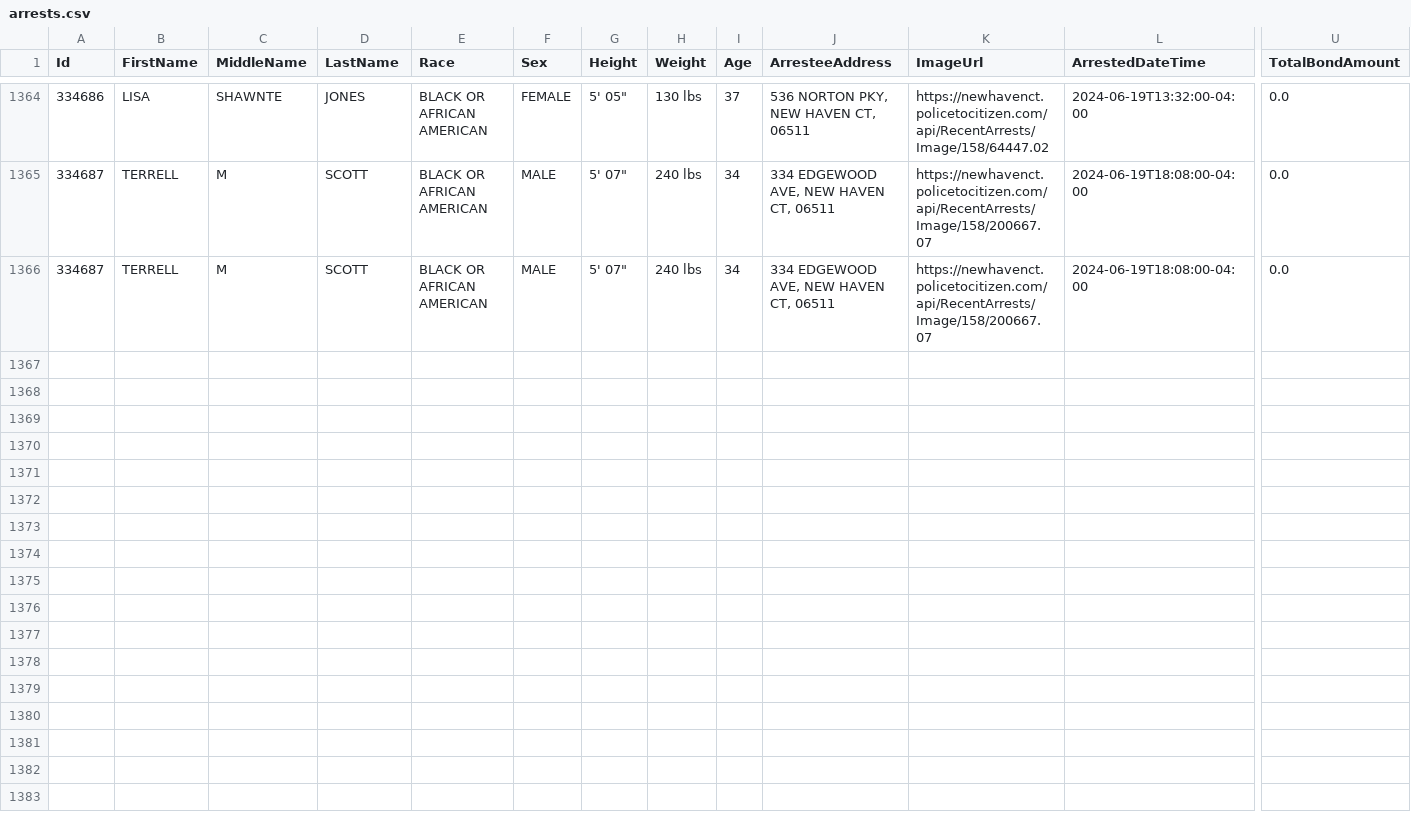
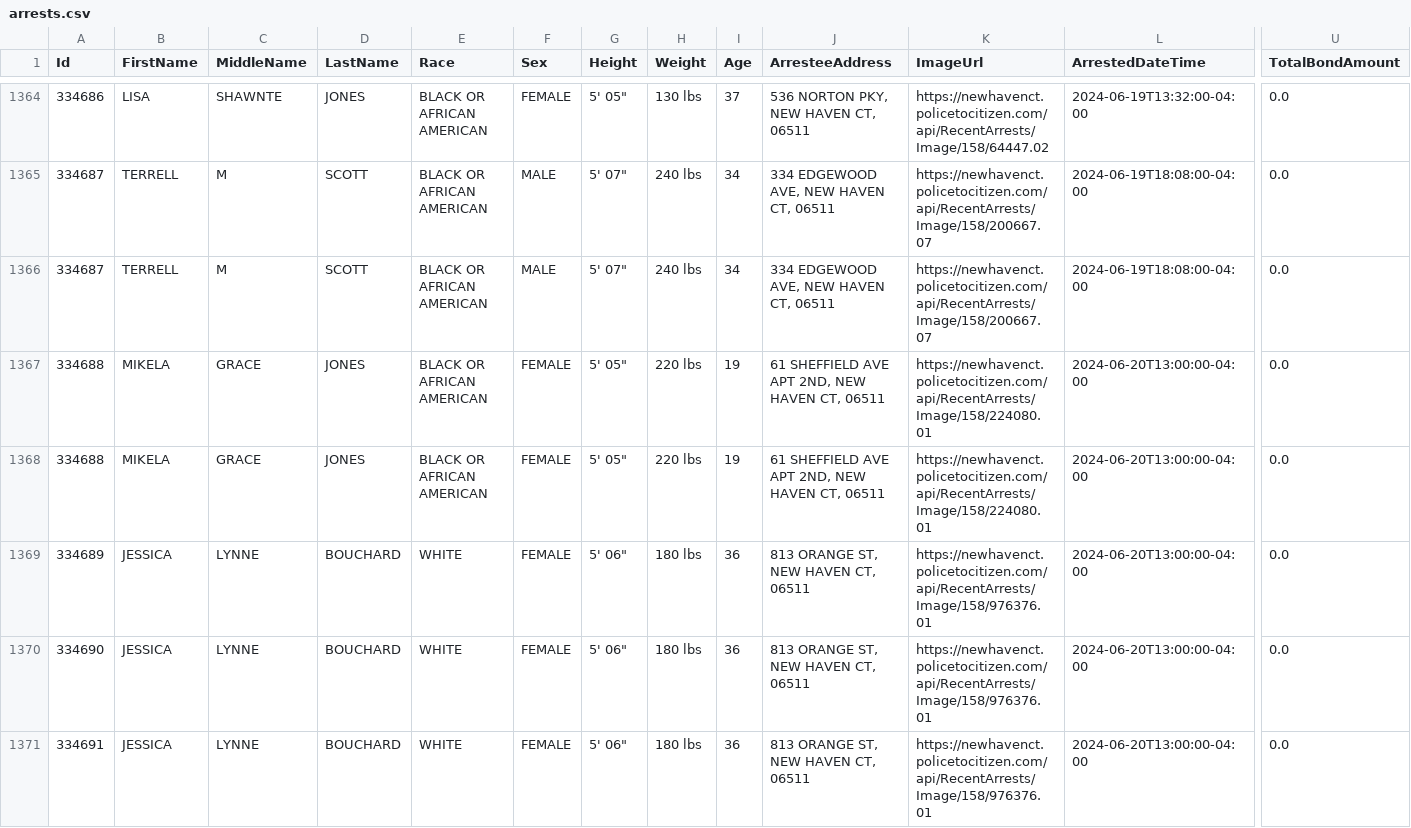
Before and after one commit to Rylan12/NHPD-Scraper, a CSV file: data/arrests.csv, drawn as a sheet; only a part is shown, gaps mark what is left out; rows hold the shown columns only; the diff covers the shown part only; the diff names each change by its address in the sheet, - before the commit and + after, or states it on an @@ line.

```diff
--- a/data/arrests.csv
+++ b/data/arrests.csv
+row 1367: 334688 | MIKELA | GRACE | JONES | BLACK OR AFRICAN AMERICAN | FEMALE | 5' 05" | 220 lbs | 19 | 61 SHEFFIELD AVE APT 2ND, NEW HAVEN CT, 06511 | https://newhavenct.policetocitizen.com/api/RecentArrests/Image/158/224080.01 | 2024-06-20T13:00:00-04:00 | 0.0
+row 1368: 334688 | MIKELA | GRACE | JONES | BLACK OR AFRICAN AMERICAN | FEMALE | 5' 05" | 220 lbs | 19 | 61 SHEFFIELD AVE APT 2ND, NEW HAVEN CT, 06511 | https://newhavenct.policetocitizen.com/api/RecentArrests/Image/158/224080.01 | 2024-06-20T13:00:00-04:00 | 0.0
+row 1369: 334689 | JESSICA | LYNNE | BOUCHARD | WHITE | FEMALE | 5' 06" | 180 lbs | 36 | 813 ORANGE ST, NEW HAVEN CT, 06511 | https://newhavenct.policetocitizen.com/api/RecentArrests/Image/158/976376.01 | 2024-06-20T13:00:00-04:00 | 0.0
+row 1370: 334690 | JESSICA | LYNNE | BOUCHARD | WHITE | FEMALE | 5' 06" | 180 lbs | 36 | 813 ORANGE ST, NEW HAVEN CT, 06511 | https://newhavenct.policetocitizen.com/api/RecentArrests/Image/158/976376.01 | 2024-06-20T13:00:00-04:00 | 0.0
+row 1371: 334691 | JESSICA | LYNNE | BOUCHARD | WHITE | FEMALE | 5' 06" | 180 lbs | 36 | 813 ORANGE ST, NEW HAVEN CT, 06511 | https://newhavenct.policetocitizen.com/api/RecentArrests/Image/158/976376.01 | 2024-06-20T13:00:00-04:00 | 0.0
```
Also changed, not shown: 4 added rows and 2 edited cells elsewhere in this file.
